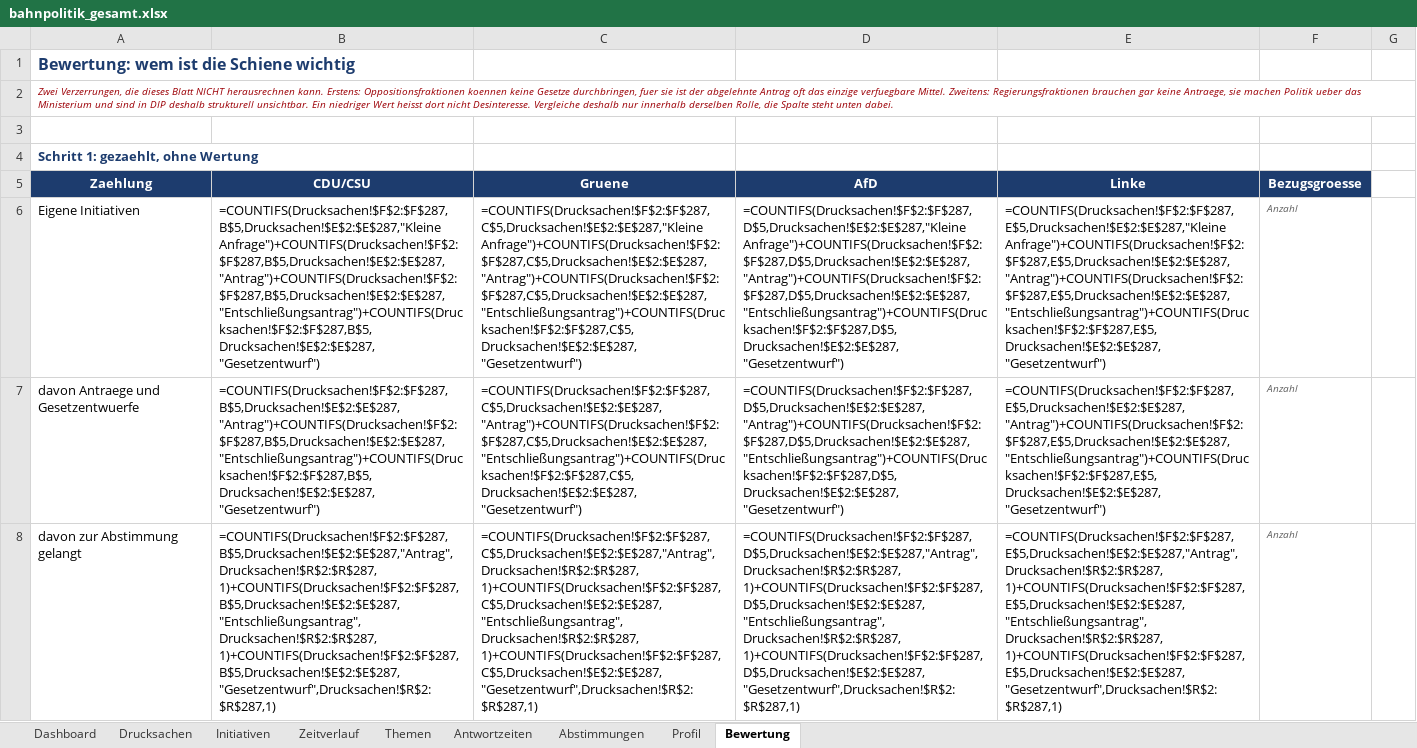
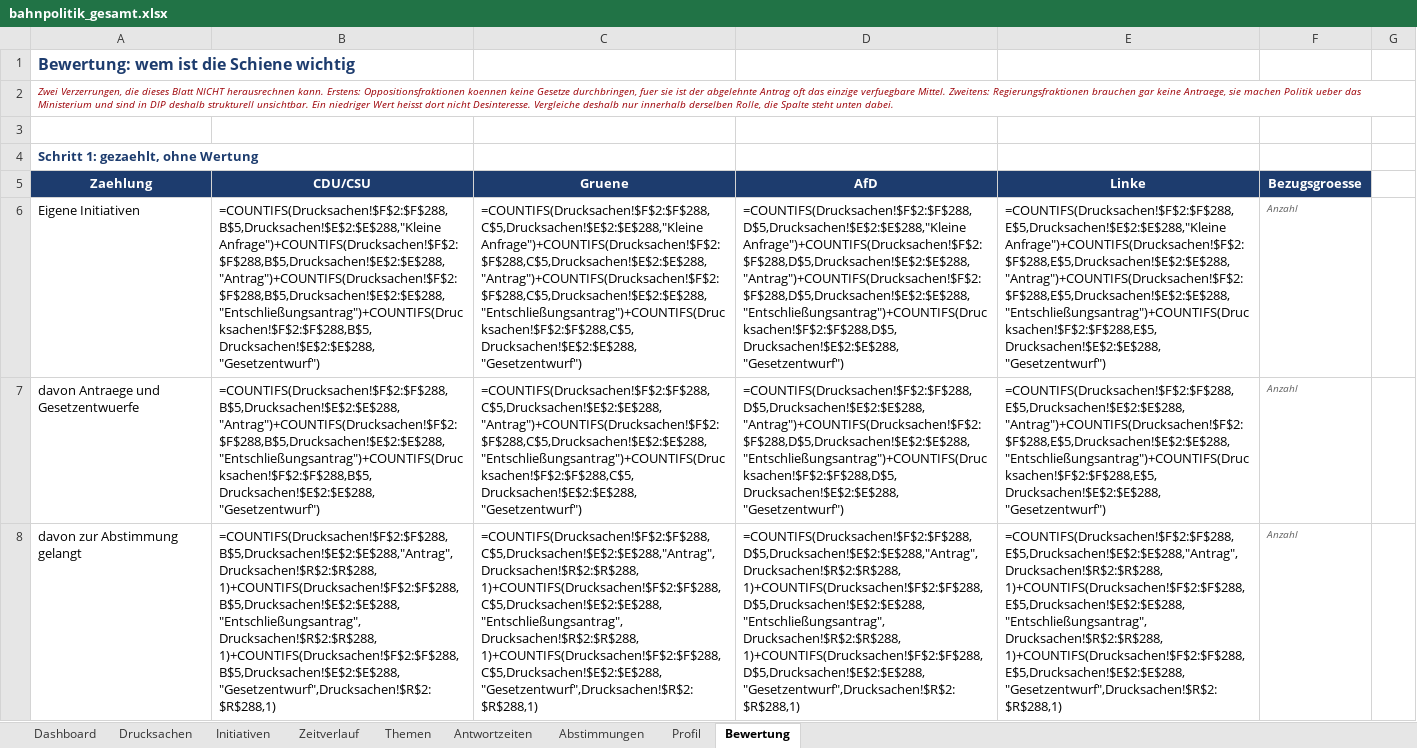
Before and after one commit to Penetrationpasi-hub/DIP-API, an Excel workbook: bahnpolitik_gesamt.xlsx, sheet Bewertung, drawn as a sheet; only a part is shown; values as stored, in another font and other column widths than the file's, no borders; formulas without a stored value are shown as written; charts and pictures not drawn; the diff covers the shown part only; the diff names each change by its address in the sheet, - before the commit and + after, or states it on an @@ line.

```diff
--- a/bahnpolitik_gesamt.xlsx (sheet Bewertung)
+++ b/bahnpolitik_gesamt.xlsx (sheet Bewertung)
-B6 (CDU/CSU): =COUNTIFS(Drucksachen!$F$2:$F$287,B$5,Drucksachen!$E$2:$E$287,"Kleine Anfrage")+COUNTIFS(Drucksachen!$F$2:$F$287,B$5,Drucksachen!$E$2:$E$287,"Antrag")+COUNTIFS(Drucksachen!$F$2:$F$287,B$5,Drucksachen!$E$2:$E$287,"Entschließungsantrag")+COUNTIFS(Drucksachen!$F$2:$F$287,B$5,Drucksachen!$E$2:$E$287,"Gesetzentwurf")
+B6 (CDU/CSU): =COUNTIFS(Drucksachen!$F$2:$F$288,B$5,Drucksachen!$E$2:$E$288,"Kleine Anfrage")+COUNTIFS(Drucksachen!$F$2:$F$288,B$5,Drucksachen!$E$2:$E$288,"Antrag")+COUNTIFS(Drucksachen!$F$2:$F$288,B$5,Drucksachen!$E$2:$E$288,"Entschließungsantrag")+COUNTIFS(Drucksachen!$F$2:$F$288,B$5,Drucksachen!$E$2:$E$288,"Gesetzentwurf")
-C6 (Gruene): =COUNTIFS(Drucksachen!$F$2:$F$287,C$5,Drucksachen!$E$2:$E$287,"Kleine Anfrage")+COUNTIFS(Drucksachen!$F$2:$F$287,C$5,Drucksachen!$E$2:$E$287,"Antrag")+COUNTIFS(Drucksachen!$F$2:$F$287,C$5,Drucksachen!$E$2:$E$287,"Entschließungsantrag")+COUNTIFS(Drucksachen!$F$2:$F$287,C$5,Drucksachen!$E$2:$E$287,"Gesetzentwurf")
+C6 (Gruene): =COUNTIFS(Drucksachen!$F$2:$F$288,C$5,Drucksachen!$E$2:$E$288,"Kleine Anfrage")+COUNTIFS(Drucksachen!$F$2:$F$288,C$5,Drucksachen!$E$2:$E$288,"Antrag")+COUNTIFS(Drucksachen!$F$2:$F$288,C$5,Drucksachen!$E$2:$E$288,"Entschließungsantrag")+COUNTIFS(Drucksachen!$F$2:$F$288,C$5,Drucksachen!$E$2:$E$288,"Gesetzentwurf")
-D6 (AfD): =COUNTIFS(Drucksachen!$F$2:$F$287,D$5,Drucksachen!$E$2:$E$287,"Kleine Anfrage")+COUNTIFS(Drucksachen!$F$2:$F$287,D$5,Drucksachen!$E$2:$E$287,"Antrag")+COUNTIFS(Drucksachen!$F$2:$F$287,D$5,Drucksachen!$E$2:$E$287,"Entschließungsantrag")+COUNTIFS(Drucksachen!$F$2:$F$287,D$5,Drucksachen!$E$2:$E$287,"Gesetzentwurf")
+D6 (AfD): =COUNTIFS(Drucksachen!$F$2:$F$288,D$5,Drucksachen!$E$2:$E$288,"Kleine Anfrage")+COUNTIFS(Drucksachen!$F$2:$F$288,D$5,Drucksachen!$E$2:$E$288,"Antrag")+COUNTIFS(Drucksachen!$F$2:$F$288,D$5,Drucksachen!$E$2:$E$288,"Entschließungsantrag")+COUNTIFS(Drucksachen!$F$2:$F$288,D$5,Drucksachen!$E$2:$E$288,"Gesetzentwurf")
-E6 (Linke): =COUNTIFS(Drucksachen!$F$2:$F$287,E$5,Drucksachen!$E$2:$E$287,"Kleine Anfrage")+COUNTIFS(Drucksachen!$F$2:$F$287,E$5,Drucksachen!$E$2:$E$287,"Antrag")+COUNTIFS(Drucksachen!$F$2:$F$287,E$5,Drucksachen!$E$2:$E$287,"Entschließungsantrag")+COUNTIFS(Drucksachen!$F$2:$F$287,E$5,Drucksachen!$E$2:$E$287,"Gesetzentwurf")
+E6 (Linke): =COUNTIFS(Drucksachen!$F$2:$F$288,E$5,Drucksachen!$E$2:$E$288,"Kleine Anfrage")+COUNTIFS(Drucksachen!$F$2:$F$288,E$5,Drucksachen!$E$2:$E$288,"Antrag")+COUNTIFS(Drucksachen!$F$2:$F$288,E$5,Drucksachen!$E$2:$E$288,"Entschließungsantrag")+COUNTIFS(Drucksachen!$F$2:$F$288,E$5,Drucksachen!$E$2:$E$288,"Gesetzentwurf")
-B7 (CDU/CSU): =COUNTIFS(Drucksachen!$F$2:$F$287,B$5,Drucksachen!$E$2:$E$287,"Antrag")+COUNTIFS(Drucksachen!$F$2:$F$287,B$5,Drucksachen!$E$2:$E$287,"Entschließungsantrag")+COUNTIFS(Drucksachen!$F$2:$F$287,B$5,Drucksachen!$E$2:$E$287,"Gesetzentwurf")
+B7 (CDU/CSU): =COUNTIFS(Drucksachen!$F$2:$F$288,B$5,Drucksachen!$E$2:$E$288,"Antrag")+COUNTIFS(Drucksachen!$F$2:$F$288,B$5,Drucksachen!$E$2:$E$288,"Entschließungsantrag")+COUNTIFS(Drucksachen!$F$2:$F$288,B$5,Drucksachen!$E$2:$E$288,"Gesetzentwurf")
-C7 (Gruene): =COUNTIFS(Drucksachen!$F$2:$F$287,C$5,Drucksachen!$E$2:$E$287,"Antrag")+COUNTIFS(Drucksachen!$F$2:$F$287,C$5,Drucksachen!$E$2:$E$287,"Entschließungsantrag")+COUNTIFS(Drucksachen!$F$2:$F$287,C$5,Drucksachen!$E$2:$E$287,"Gesetzentwurf")
+C7 (Gruene): =COUNTIFS(Drucksachen!$F$2:$F$288,C$5,Drucksachen!$E$2:$E$288,"Antrag")+COUNTIFS(Drucksachen!$F$2:$F$288,C$5,Drucksachen!$E$2:$E$288,"Entschließungsantrag")+COUNTIFS(Drucksachen!$F$2:$F$288,C$5,Drucksachen!$E$2:$E$288,"Gesetzentwurf")
-D7 (AfD): =COUNTIFS(Drucksachen!$F$2:$F$287,D$5,Drucksachen!$E$2:$E$287,"Antrag")+COUNTIFS(Drucksachen!$F$2:$F$287,D$5,Drucksachen!$E$2:$E$287,"Entschließungsantrag")+COUNTIFS(Drucksachen!$F$2:$F$287,D$5,Drucksachen!$E$2:$E$287,"Gesetzentwurf")
+D7 (AfD): =COUNTIFS(Drucksachen!$F$2:$F$288,D$5,Drucksachen!$E$2:$E$288,"Antrag")+COUNTIFS(Drucksachen!$F$2:$F$288,D$5,Drucksachen!$E$2:$E$288,"Entschließungsantrag")+COUNTIFS(Drucksachen!$F$2:$F$288,D$5,Drucksachen!$E$2:$E$288,"Gesetzentwurf")
-E7 (Linke): =COUNTIFS(Drucksachen!$F$2:$F$287,E$5,Drucksachen!$E$2:$E$287,"Antrag")+COUNTIFS(Drucksachen!$F$2:$F$287,E$5,Drucksachen!$E$2:$E$287,"Entschließungsantrag")+COUNTIFS(Drucksachen!$F$2:$F$287,E$5,Drucksachen!$E$2:$E$287,"Gesetzentwurf")
+E7 (Linke): =COUNTIFS(Drucksachen!$F$2:$F$288,E$5,Drucksachen!$E$2:$E$288,"Antrag")+COUNTIFS(Drucksachen!$F$2:$F$288,E$5,Drucksachen!$E$2:$E$288,"Entschließungsantrag")+COUNTIFS(Drucksachen!$F$2:$F$288,E$5,Drucksachen!$E$2:$E$288,"Gesetzentwurf")
-B8 (CDU/CSU): =COUNTIFS(Drucksachen!$F$2:$F$287,B$5,Drucksachen!$E$2:$E$287,"Antrag",Drucksachen!$R$2:$R$287,1)+COUNTIFS(Drucksachen!$F$2:$F$287,B$5,Drucksachen!$E$2:$E$287,"Entschließungsantrag",Drucksachen!$R$2:$R$287,1)+COUNTIFS(Drucksachen!$F$2:$F$287,B$5,Drucksachen!$E$2:$E$287,"Gesetzentwurf",Drucksachen!$R$2:$R$287,1)
+B8 (CDU/CSU): =COUNTIFS(Drucksachen!$F$2:$F$288,B$5,Drucksachen!$E$2:$E$288,"Antrag",Drucksachen!$R$2:$R$288,1)+COUNTIFS(Drucksachen!$F$2:$F$288,B$5,Drucksachen!$E$2:$E$288,"Entschließungsantrag",Drucksachen!$R$2:$R$288,1)+COUNTIFS(Drucksachen!$F$2:$F$288,B$5,Drucksachen!$E$2:$E$288,"Gesetzentwurf",Drucksachen!$R$2:$R$288,1)
-C8 (Gruene): =COUNTIFS(Drucksachen!$F$2:$F$287,C$5,Drucksachen!$E$2:$E$287,"Antrag",Drucksachen!$R$2:$R$287,1)+COUNTIFS(Drucksachen!$F$2:$F$287,C$5,Drucksachen!$E$2:$E$287,"Entschließungsantrag",Drucksachen!$R$2:$R$287,1)+COUNTIFS(Drucksachen!$F$2:$F$287,C$5,Drucksachen!$E$2:$E$287,"Gesetzentwurf",Drucksachen!$R$2:$R$287,1)
+C8 (Gruene): =COUNTIFS(Drucksachen!$F$2:$F$288,C$5,Drucksachen!$E$2:$E$288,"Antrag",Drucksachen!$R$2:$R$288,1)+COUNTIFS(Drucksachen!$F$2:$F$288,C$5,Drucksachen!$E$2:$E$288,"Entschließungsantrag",Drucksachen!$R$2:$R$288,1)+COUNTIFS(Drucksachen!$F$2:$F$288,C$5,Drucksachen!$E$2:$E$288,"Gesetzentwurf",Drucksachen!$R$2:$R$288,1)
-D8 (AfD): =COUNTIFS(Drucksachen!$F$2:$F$287,D$5,Drucksachen!$E$2:$E$287,"Antrag",Drucksachen!$R$2:$R$287,1)+COUNTIFS(Drucksachen!$F$2:$F$287,D$5,Drucksachen!$E$2:$E$287,"Entschließungsantrag",Drucksachen!$R$2:$R$287,1)+COUNTIFS(Drucksachen!$F$2:$F$287,D$5,Drucksachen!$E$2:$E$287,"Gesetzentwurf",Drucksachen!$R$2:$R$287,1)
+D8 (AfD): =COUNTIFS(Drucksachen!$F$2:$F$288,D$5,Drucksachen!$E$2:$E$288,"Antrag",Drucksachen!$R$2:$R$288,1)+COUNTIFS(Drucksachen!$F$2:$F$288,D$5,Drucksachen!$E$2:$E$288,"Entschließungsantrag",Drucksachen!$R$2:$R$288,1)+COUNTIFS(Drucksachen!$F$2:$F$288,D$5,Drucksachen!$E$2:$E$288,"Gesetzentwurf",Drucksachen!$R$2:$R$288,1)
-E8 (Linke): =COUNTIFS(Drucksachen!$F$2:$F$287,E$5,Drucksachen!$E$2:$E$287,"Antrag",Drucksachen!$R$2:$R$287,1)+COUNTIFS(Drucksachen!$F$2:$F$287,E$5,Drucksachen!$E$2:$E$287,"Entschließungsantrag",Drucksachen!$R$2:$R$287,1)+COUNTIFS(Drucksachen!$F$2:$F$287,E$5,Drucksachen!$E$2:$E$287,"Gesetzentwurf",Drucksachen!$R$2:$R$287,1)
+E8 (Linke): =COUNTIFS(Drucksachen!$F$2:$F$288,E$5,Drucksachen!$E$2:$E$288,"Antrag",Drucksachen!$R$2:$R$288,1)+COUNTIFS(Drucksachen!$F$2:$F$288,E$5,Drucksachen!$E$2:$E$288,"Entschließungsantrag",Drucksachen!$R$2:$R$288,1)+COUNTIFS(Drucksachen!$F$2:$F$288,E$5,Drucksachen!$E$2:$E$288,"Gesetzentwurf",Drucksachen!$R$2:$R$288,1)
```
Also changed, not shown: 8 edited cells elsewhere in this sheet, sheet Drucksachen, sheet Themen, sheet Zeitverlauf, sheet Antwortzeiten, sheet Dashboard, sheet Initiativen, 1 more sheet, hidden cells, 1 other file.
